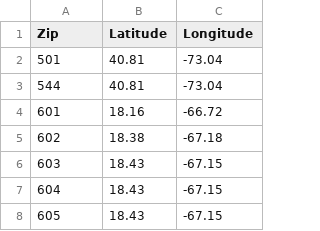
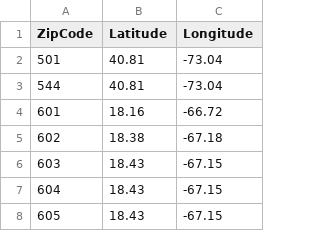
Before and after one commit to cshtdd/store-scrapper-2, a CSV file: store-scrapper-2/store-scrapper-2/zips.csv, drawn as a sheet; only a part is shown.

```diff
--- a/store-scrapper-2/store-scrapper-2/zips.csv
+++ b/store-scrapper-2/store-scrapper-2/zips.csv
@@ -1,2 +1,2 @@
-Zip,Latitude,Longitude
+ZipCode,Latitude,Longitude
 501,40.81,-73.04
```
Also changed, not shown: 7 other files.
